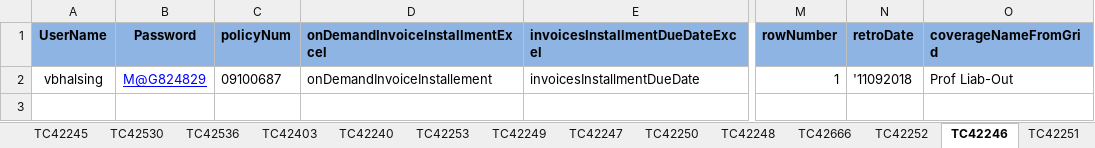
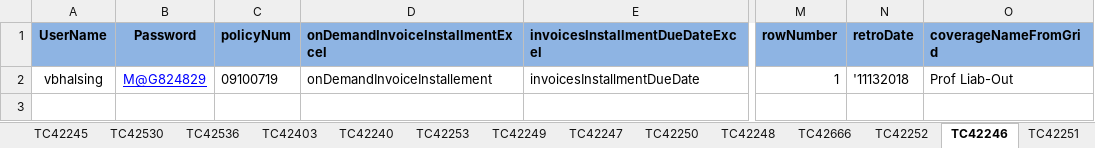
Before and after one commit to vbhalsing-mag/MMTestSuite_Final_XP, an Excel workbook: src/main/resources/Form_Data.xlsx, sheet TC42246, drawn as a sheet; only a part is shown, gaps mark what is left out; values as stored, in another font and other column widths than the file's, no borders; the diff names each change by its address in the sheet, - before the commit and + after, or states it on an @@ line.

```diff
--- a/src/main/resources/Form_Data.xlsx (sheet TC42246)
+++ b/src/main/resources/Form_Data.xlsx (sheet TC42246)
-C2 (policyNum): 09100687
+C2 (policyNum): 09100719
-N2 (retroDate): '11092018
+N2 (retroDate): '11132018
```
Also changed, not shown: sheet TC42244, sheet TC42250, sheet TC42405, sheet TC42243, sheet TC42252, sheet TC42400, 10 more sheets, 3 other files.
